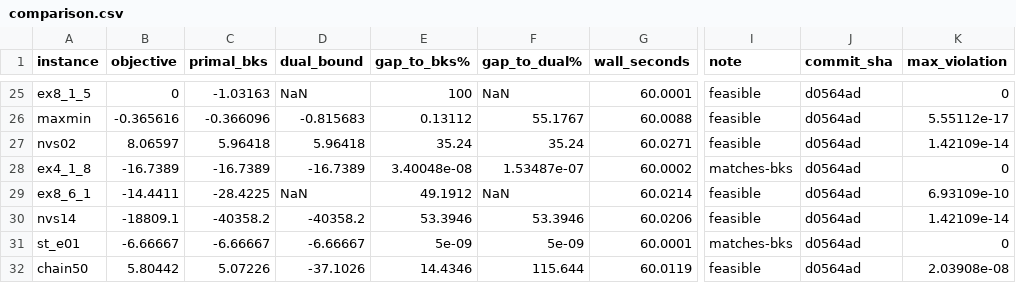
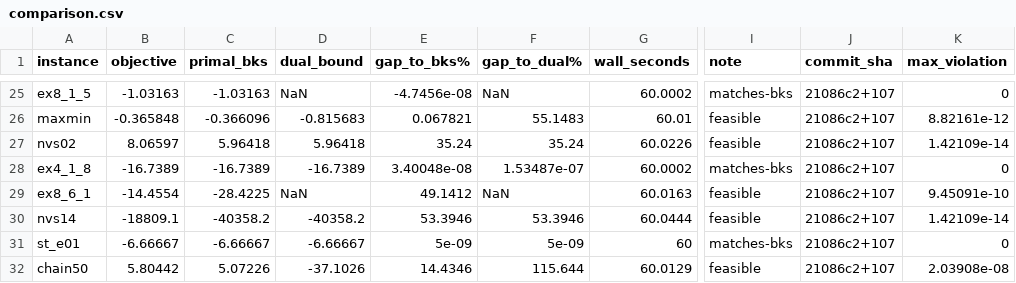
Before and after one commit to spoorendonk/cbls, a CSV file: benchmarks/instances/minlplib/comparison.csv, drawn as a sheet; only a part is shown, gaps mark what is left out; the diff covers the shown part only; the diff names each change by its address in the sheet, - before the commit and + after, or states it on an @@ line.

```diff
--- a/benchmarks/instances/minlplib/comparison.csv
+++ b/benchmarks/instances/minlplib/comparison.csv
-B25 (objective): 0
+B25 (objective): -1.03163
-E25 (gap_to_bks%): 100
+E25 (gap_to_bks%): -4.7456e-08
-G25 (wall_seconds): 60.0001
+G25 (wall_seconds): 60.0002
-I25 (note): feasible
+I25 (note): matches-bks
-J25:J32 (commit_sha): d0564ad
+J25:J32 (commit_sha): 21086c2+107
-B26 (objective): -0.365616
+B26 (objective): -0.365848
-E26 (gap_to_bks%): 0.13112
+E26 (gap_to_bks%): 0.067821
-F26 (gap_to_dual%): 55.1767
+F26 (gap_to_dual%): 55.1483
-G26 (wall_seconds): 60.0088
+G26 (wall_seconds): 60.01
-K26 (max_violation): 5.55112e-17
+K26 (max_violation): 8.82161e-12
-G27 (wall_seconds): 60.0271
+G27 (wall_seconds): 60.0226
-B29 (objective): -14.4411
+B29 (objective): -14.4554
-E29 (gap_to_bks%): 49.1912
+E29 (gap_to_bks%): 49.1412
-G29 (wall_seconds): 60.0214
+G29 (wall_seconds): 60.0163
-K29 (max_violation): 6.93109e-10
+K29 (max_violation): 9.45091e-10
-G30 (wall_seconds): 60.0206
+G30 (wall_seconds): 60.0444
-G31 (wall_seconds): 60.0001
+G31 (wall_seconds): 60
-G32 (wall_seconds): 60.0119
+G32 (wall_seconds): 60.0129
```
Also changed, not shown: 98 edited cells elsewhere in this file, benchmarks/instances/minlplib/comparison_all.csv, 8 other files.
